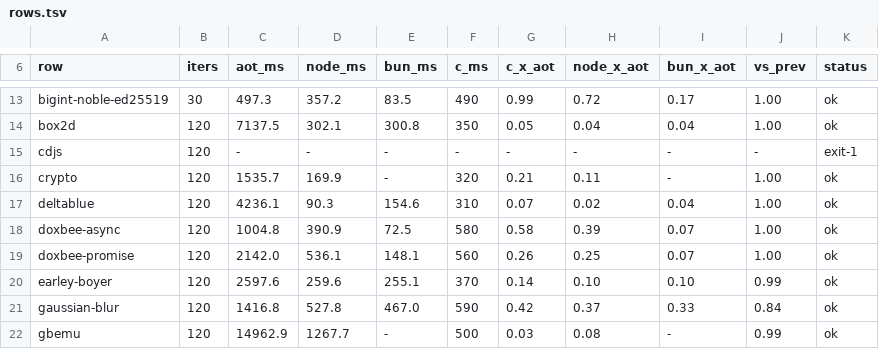
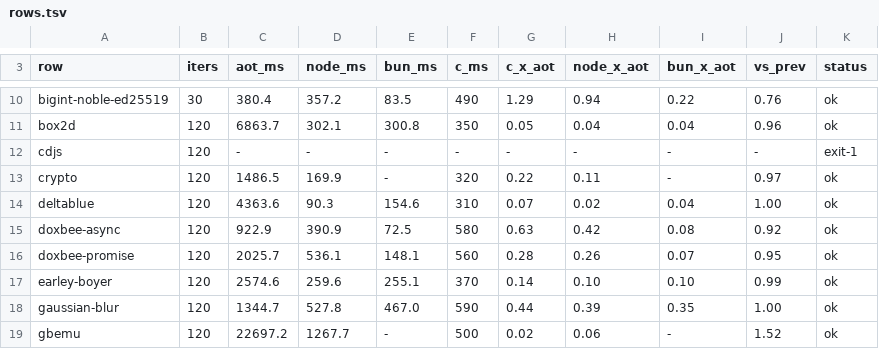
Before and after one commit to butaji/quench, a TSV file: research/aot/arm64/rows.tsv, drawn as a sheet; only a part is shown, gaps mark what is left out; addresses are those after the commit; the diff covers the shown part only; the diff names each change by its address in the sheet, - before the commit and + after, or states it on an @@ line.

Commit message:
Sweep after v2-merged: hash-map -19%, ML -27%, sync-fs -25%, bigint -24%, UniPoker runs again
29 rows produce a result, still 0 at 1.50x of C, Node and Bun, but the merge moves most of the
corpus (same binary, previous table in vs_prev): hash-map 10488 -> 8528 ms, ML 51353 -> 37572,
sync-fs 8862 -> 6628, bigint-noble-ed25519 497 -> 380 (0.94x Node, the closest row yet),
UniPoker 5066 -> 4762 and no longer fails to compile, gaussian-blur 1417 -> 1345,
doxbee-async 1005 -> 923, lazy-collections 8729 -> 8114, splay 3531 -> 3324.

Regressions to look at: gbemu 14963 -> 22697 ms (+52%), async-fs 1.9 -> 2.2 (0.78x Node), and
navier-stokes 488 -> 501. pbkdf2/sha256 stay bimodal (this sweep caught pbkdf2's slow mode,
4802, against its 1464 compiled one).

```diff
--- a/research/aot/arm64/rows.tsv
+++ b/research/aot/arm64/rows.tsv
-C10 (aot_ms): 497.3
+C10 (aot_ms): 380.4
-G10 (c_x_aot): 0.99
+G10 (c_x_aot): 1.29
-H10 (node_x_aot): 0.72
+H10 (node_x_aot): 0.94
-I10 (bun_x_aot): 0.17
+I10 (bun_x_aot): 0.22
-J10 (vs_prev): 1.00
+J10 (vs_prev): 0.76
-C11 (aot_ms): 7137.5
+C11 (aot_ms): 6863.7
-J11 (vs_prev): 1.00
+J11 (vs_prev): 0.96
-C13 (aot_ms): 1535.7
+C13 (aot_ms): 1486.5
-G13 (c_x_aot): 0.21
+G13 (c_x_aot): 0.22
-J13 (vs_prev): 1.00
+J13 (vs_prev): 0.97
-C14 (aot_ms): 4236.1
+C14 (aot_ms): 4363.6
-C15 (aot_ms): 1004.8
+C15 (aot_ms): 922.9
-G15 (c_x_aot): 0.58
+G15 (c_x_aot): 0.63
-H15 (node_x_aot): 0.39
+H15 (node_x_aot): 0.42
-I15 (bun_x_aot): 0.07
+I15 (bun_x_aot): 0.08
-J15 (vs_prev): 1.00
+J15 (vs_prev): 0.92
-C16 (aot_ms): 2142.0
+C16 (aot_ms): 2025.7
-G16 (c_x_aot): 0.26
+G16 (c_x_aot): 0.28
-H16 (node_x_aot): 0.25
+H16 (node_x_aot): 0.26
-J16 (vs_prev): 1.00
+J16 (vs_prev): 0.95
-C17 (aot_ms): 2597.6
+C17 (aot_ms): 2574.6
-C18 (aot_ms): 1416.8
+C18 (aot_ms): 1344.7
-G18 (c_x_aot): 0.42
+G18 (c_x_aot): 0.44
-H18 (node_x_aot): 0.37
+H18 (node_x_aot): 0.39
-I18 (bun_x_aot): 0.33
+I18 (bun_x_aot): 0.35
-J18 (vs_prev): 0.84
+J18 (vs_prev): 1.00
-C19 (aot_ms): 14962.9
+C19 (aot_ms): 22697.2
-G19 (c_x_aot): 0.03
+G19 (c_x_aot): 0.02
-H19 (node_x_aot): 0.08
+H19 (node_x_aot): 0.06
-J19 (vs_prev): 0.99
+J19 (vs_prev): 1.52
```
Also changed, not shown: 3 removed rows and 76 edited cells elsewhere in this file.
